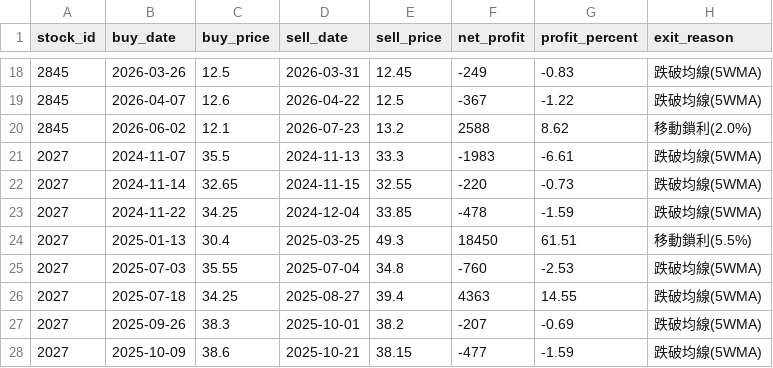
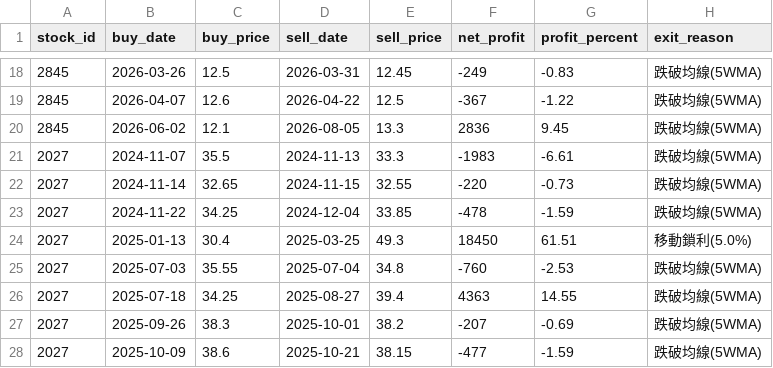
Before and after one commit to chunyulaie/my-dolphin-radar, a CSV file: dolphin_optimizer_details.csv, drawn as a sheet; only a part is shown, gaps mark what is left out.

```diff
--- a/dolphin_optimizer_details.csv
+++ b/dolphin_optimizer_details.csv
@@ -19,3 +19,3 @@
 2845,2026-04-07,12.6,2026-04-22,12.5,-367,-1.22,跌破均線(5WMA)
-2845,2026-06-02,12.1,2026-07-23,13.2,2588,8.62,移動鎖利(2.0%)
+2845,2026-06-02,12.1,2026-08-05,13.3,2836,9.45,跌破均線(5WMA)
 2027,2024-11-07,35.5,2024-11-13,33.3,-1983,-6.61,跌破均線(5WMA)
@@ -23,3 +23,3 @@
 2027,2024-11-22,34.25,2024-12-04,33.85,-478,-1.59,跌破均線(5WMA)
-2027,2025-01-13,30.4,2025-03-25,49.3,18450,61.51,移動鎖利(5.5%)
+2027,2025-01-13,30.4,2025-03-25,49.3,18450,61.51,移動鎖利(5.0%)
 2027,2025-07-03,35.55,2025-07-04,34.8,-760,-2.53,跌破均線(5WMA)
```
Also changed, not shown: dolphin_history_ledger.csv, dolphin_portfolio.csv, 2 other files.
